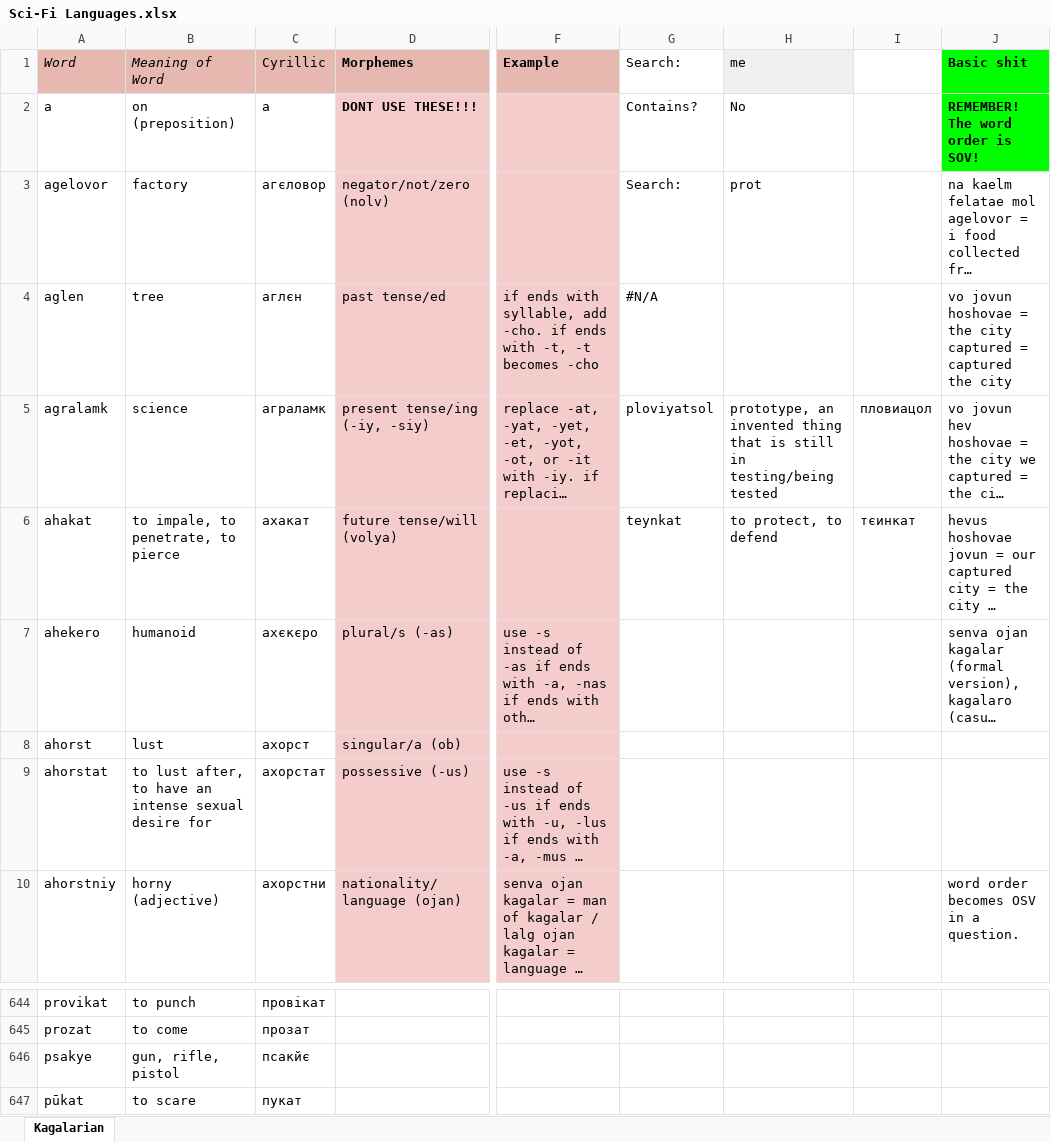
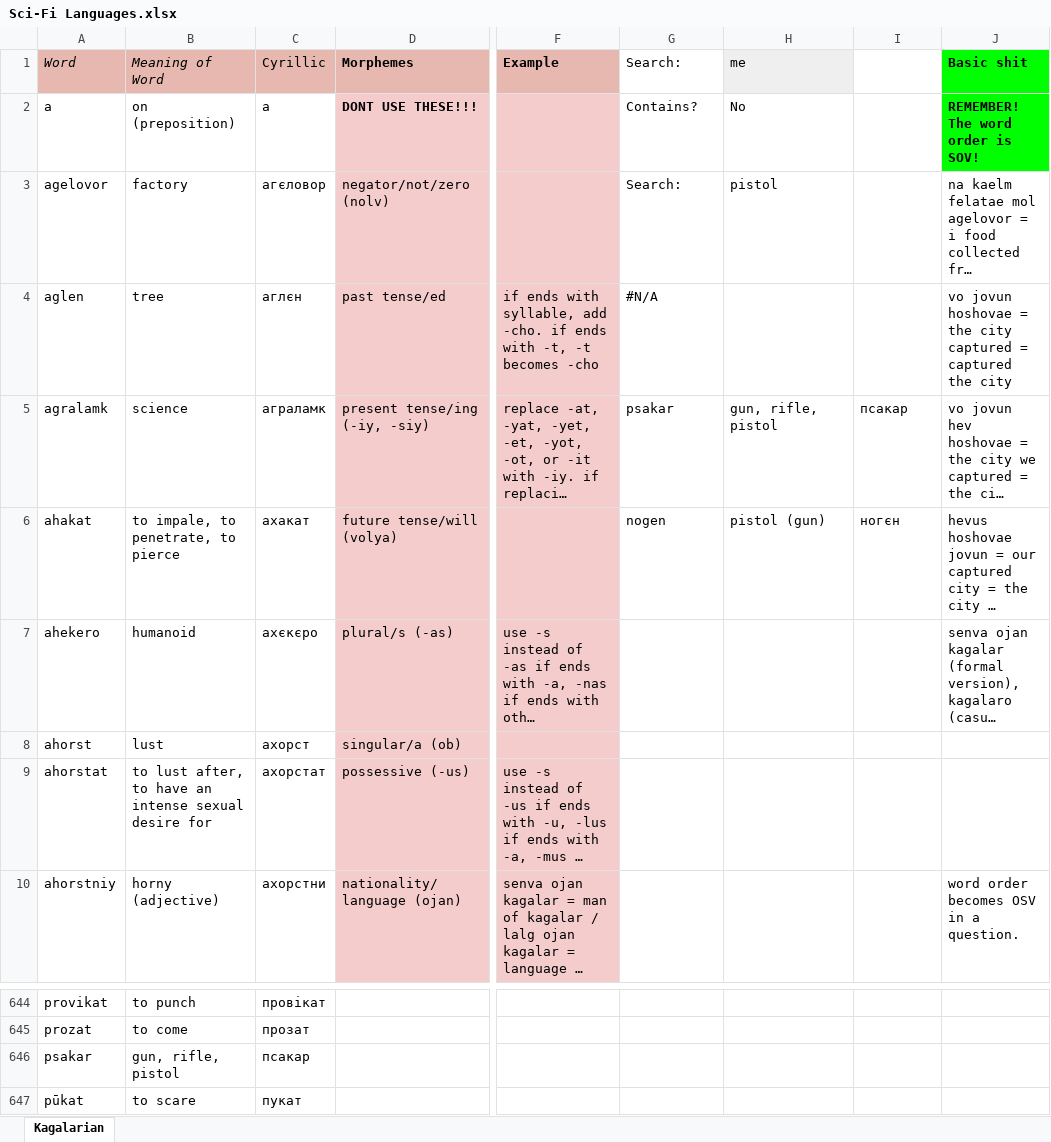
Before and after one commit to Oneo64/Starlattice, an Excel workbook: Conlangs/Sci-Fi Languages.xlsx, sheet Kagalarian, drawn as a sheet; only a part is shown, gaps mark what is left out; long unchanged cells end in …; values as stored, in another font and other column widths than the file's, no borders; charts and pictures not drawn; the diff names each change by its address in the sheet, - before the commit and + after, or states it on an @@ line.

Commit message:
Update Sci-Fi Languages.xlsx

```diff
--- a/Conlangs/Sci-Fi Languages.xlsx (sheet Kagalarian)
+++ b/Conlangs/Sci-Fi Languages.xlsx (sheet Kagalarian)
-H3 (me): prot
+H3 (me): pistol
-G5 (Search:): ploviyatsol
+G5 (Search:): psakar
-H5 (me): prototype, an invented thing that is still in testing/being tested
+H5 (me): gun, rifle, pistol
-I5: пловиацол
+I5: псакар
-G6 (Search:): teynkat
+G6 (Search:): nogen
-H6 (me): to protect, to defend
+H6 (me): pistol (gun)
-I6: тєинкат
+I6: ногєн
-A646 (Word): psakye
+A646 (Word): psakar
-C646 (Cyrillic): псакйє
+C646 (Cyrillic): псакар
```
